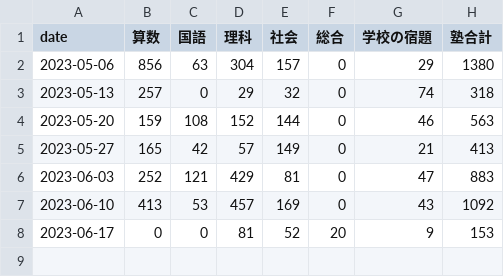
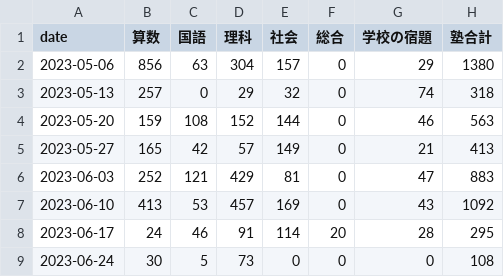
Before and after one commit to mustangsally1973/mustangasally1973.github.io, a CSV file: data/kazuma_study_weekly_summary.csv, drawn as a sheet.

```diff
--- a/data/kazuma_study_weekly_summary.csv
+++ b/data/kazuma_study_weekly_summary.csv
@@ -7,2 +7,3 @@ date,算数,国語,理科,社会,総合,学校の宿題,塾合計
 2023-06-10,413,53,457,169,0,43,1092
-2023-06-17,0,0,81,52,20,9,153
+2023-06-17,24,46,91,114,20,28,295
+2023-06-24,30,5,73,0,0,0,108
```
Also changed, not shown: data/kazuma_study_daily_summary.csv, data/kazuma_study_recode.csv, 1 other file.
